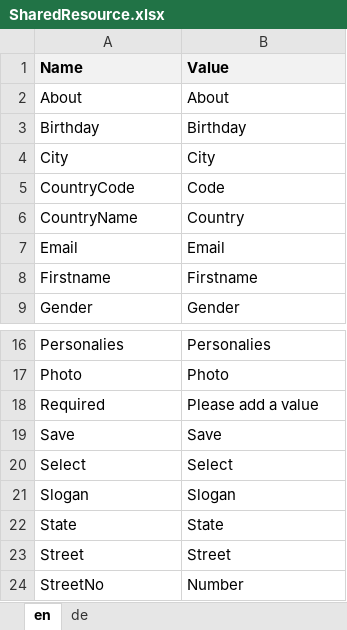
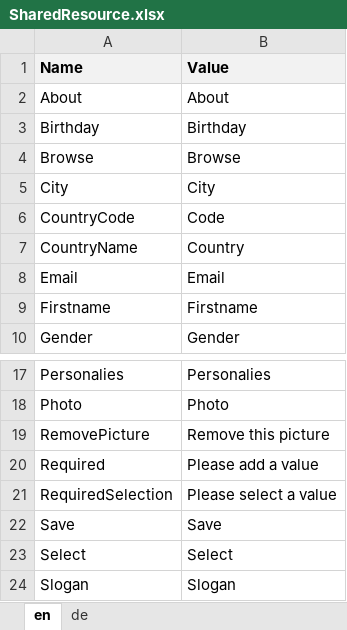
Before and after one commit to theodoracatos/vitae, an Excel workbook: Vitae/Library/Resources/SharedResource.xlsx, sheet en, drawn as a sheet; only a part is shown, gaps mark what is left out; the shorter side is filled out with more unchanged rows; values as stored, in another font and other column widths than the file's, no borders; the diff names each change by its address in the sheet, - before the commit and + after, or states it on an @@ line.

```diff
--- a/Vitae/Library/Resources/SharedResource.xlsx (sheet en)
+++ b/Vitae/Library/Resources/SharedResource.xlsx (sheet en)
+row 4: Browse | Browse
+row 19: RemovePicture | Remove this picture
+row 21: RequiredSelection | Please select a value
```
Also changed, not shown: sheet de, 20 other files.
